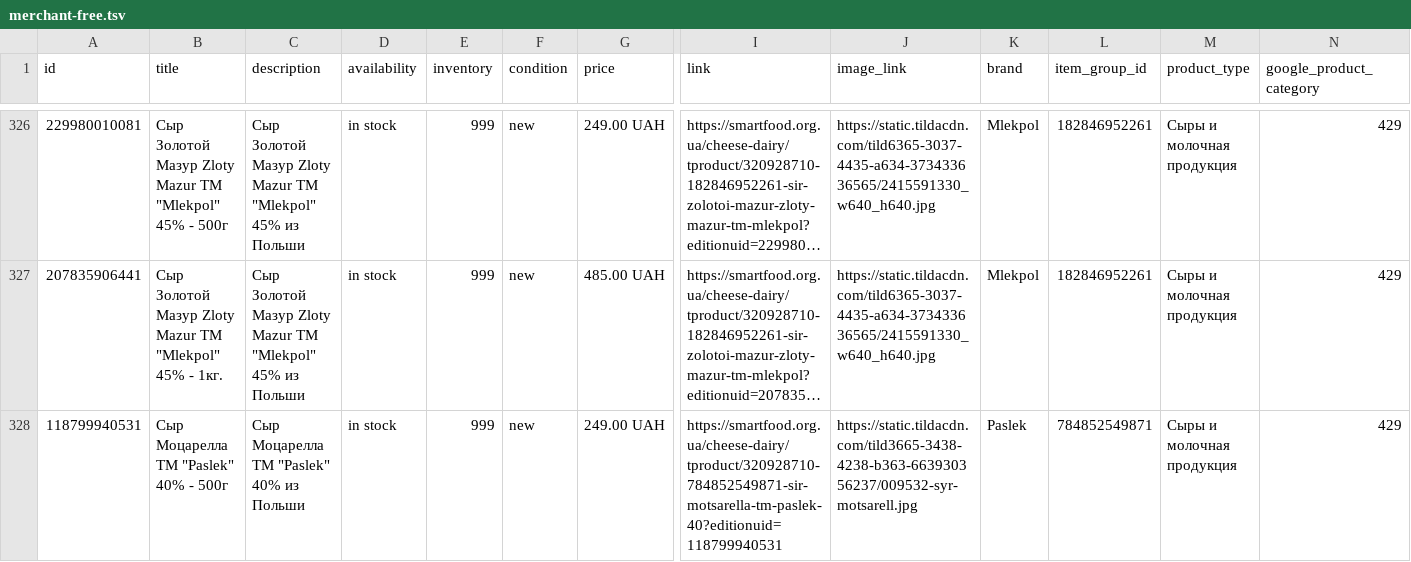
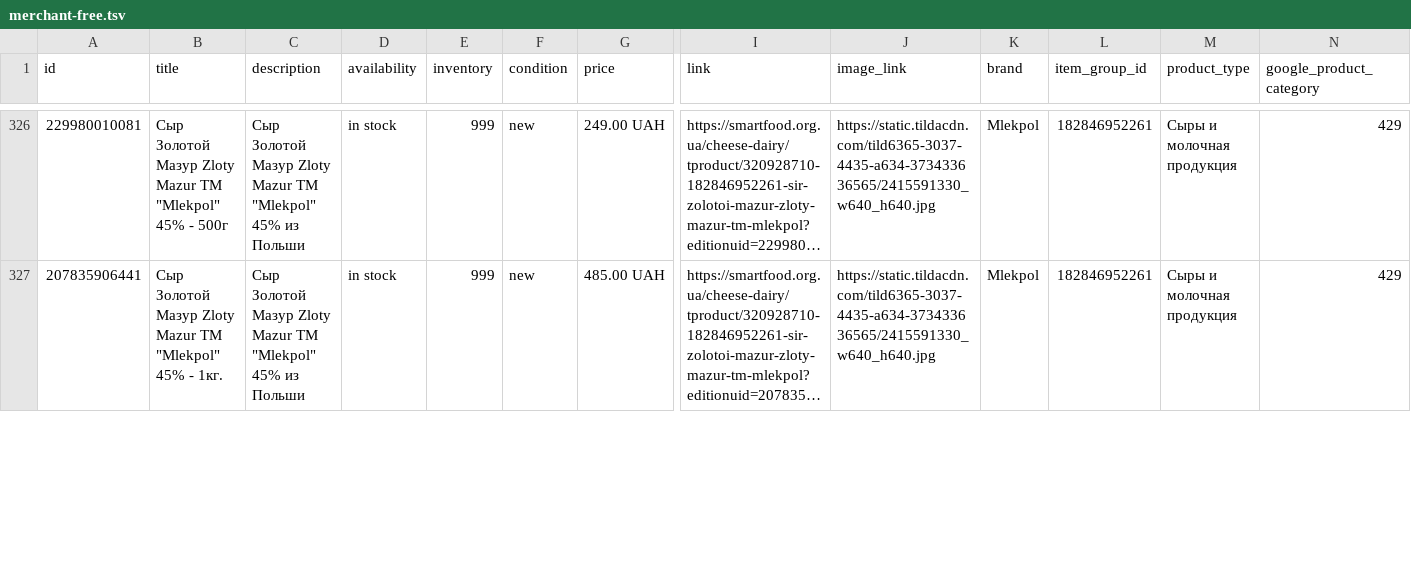
Before and after one commit to x35a/feed-handlers, a TSV file: output/merchant-free.tsv, drawn as a sheet; only a part is shown, gaps mark what is left out; long unchanged cells end in …; rows hold the shown columns only; the diff covers the shown part only; the diff names each change by its address in the sheet, - before the commit and + after, or states it on an @@ line.

```diff
--- a/output/merchant-free.tsv
+++ b/output/merchant-free.tsv
-row 328: 118799940531 | Сыр Моцарелла ТМ "Paslek" 40% - 500г | Сыр Моцарелла ТМ "Paslek" 40% из Польши | in stock | 999 | new | 249.00 UAH | https://smartfood.org.ua/cheese-dairy/tproduct/320928710-784852549871-sir-motsarella-tm-paslek-40?editionuid=118799940531 | https://static.tildacdn.com/tild3665-3438-4238-b363-663930356237/009532-syr-motsarell.jpg | Paslek | 784852549871 | Сыры и молочная продукция | 429
```
Also changed, not shown: 2 removed rows and 8 edited cells elsewhere in this file, 2 other files.
